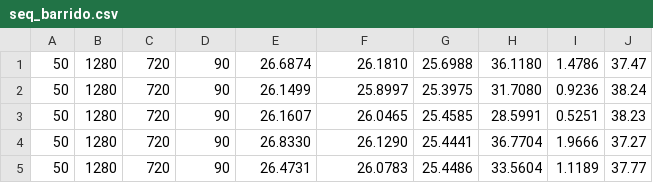
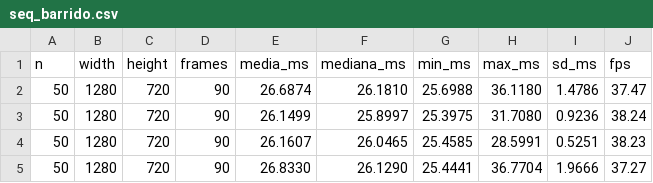
Before and after one commit to ecarcamo/Proyecto1-Paralela, a CSV file: datos/seq_barrido.csv, drawn as a sheet; only a part is shown; the shorter side is filled out with more unchanged rows; the diff names each change by its address in the sheet, - before the commit and + after, or states it on an @@ line.

```diff
--- a/datos/seq_barrido.csv
+++ b/datos/seq_barrido.csv
+row 1: n | width | height | frames | media_ms | mediana_ms | min_ms | max_ms | sd_ms | fps
```
Also changed, not shown: 5 other files.
